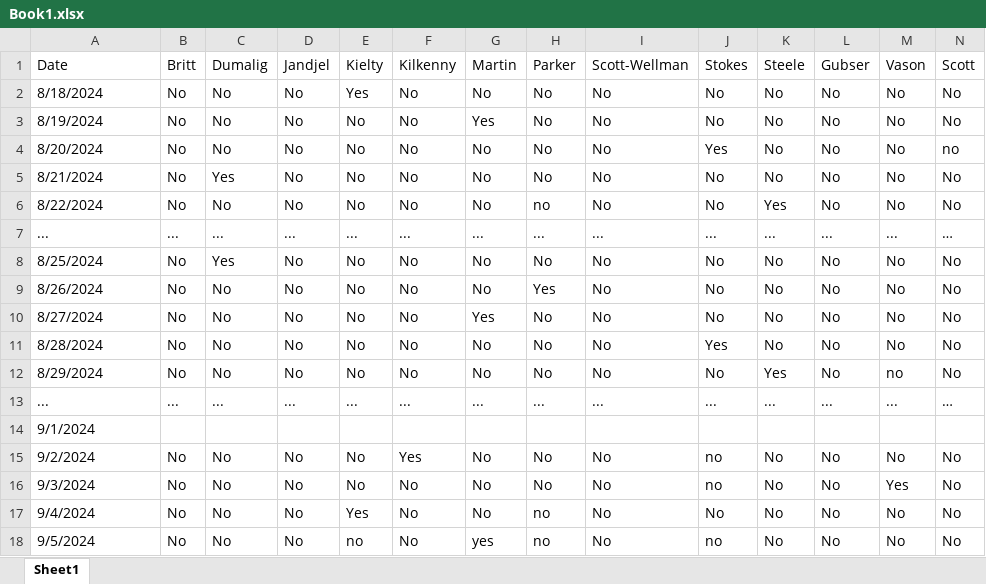
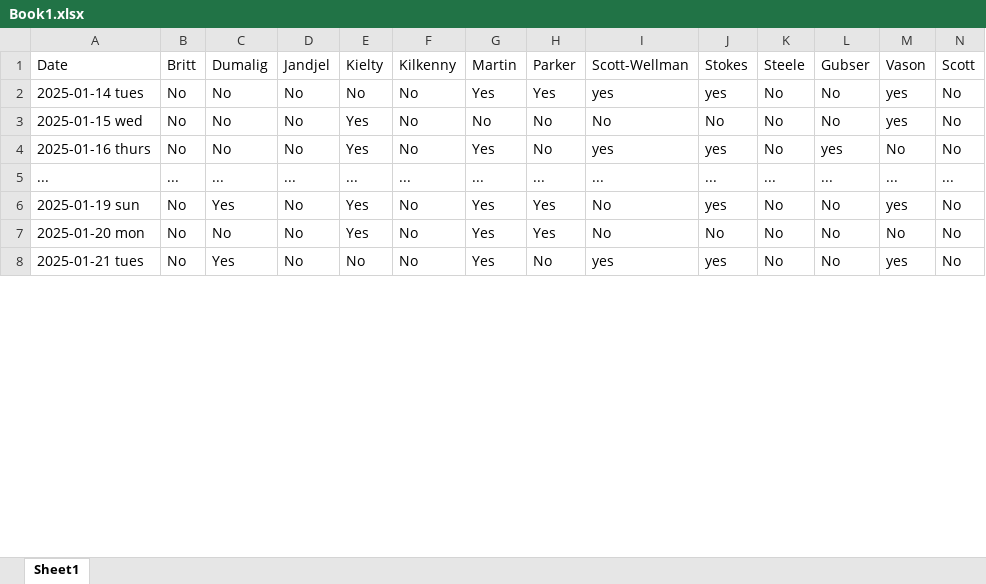
Before and after one commit to LakshyaVason/SOD-Assignment, an Excel workbook: Book1.xlsx, sheet Sheet1, drawn as a sheet; only a part is shown; values as stored, in another font and other column widths than the file's, no cell formats; conditional formats not drawn; removed rows and columns are numbered as before the commit, all else as after; rows hold the shown columns only; the diff covers the shown part only; the diff names each change by its address in the sheet, - before the commit and + after, or states it on an @@ line.

```diff
--- a/Book1.xlsx (sheet Sheet1)
+++ b/Book1.xlsx (sheet Sheet1)
+row 2: 2025-01-14 tues | No | No | No | No | No | Yes | Yes | yes | yes | No | No | yes | No
-A3 (Date): 8/18/2024
+A3 (Date): 2025-01-15 wed
-M3 (Vason): No
+M3 (Vason): yes
-A4 (Date): 8/19/2024
+A4 (Date): 2025-01-16 thurs
-E4 (Kielty): No
+E4 (Kielty): Yes
-I4 (Scott-Wellman): No
+I4 (Scott-Wellman): yes
-J4 (Stokes): No
+J4 (Stokes): yes
-L4 (Gubser): No
+L4 (Gubser): yes
-row 4: 8/20/2024 | No | No | No | No | No | No | No | No | Yes | No | No | No | no
-row 5: 8/21/2024 | No | Yes | No | No | No | No | No | No | No | No | No | No | No
-row 6: 8/22/2024 | No | No | No | No | No | No | no | No | No | Yes | No | No | No
-N5 (Scott): …
+N5 (Scott): ...
-A6 (Date): 8/25/2024
+A6 (Date): 2025-01-19 sun
-E6:E7 (Kielty): No
+E6:E7 (Kielty): Yes
-G6:G7 (Martin): No
+G6:G7 (Martin): Yes
-H6 (Parker): No
+H6 (Parker): Yes
-J6 (Stokes): No
+J6 (Stokes): yes
-M6 (Vason): No
+M6 (Vason): yes
-A7 (Date): 8/26/2024
+A7 (Date): 2025-01-20 mon
-A8 (Date): 8/27/2024
+A8 (Date): 2025-01-21 tues
-C8 (Dumalig): No
+C8 (Dumalig): Yes
-I8 (Scott-Wellman): No
+I8 (Scott-Wellman): yes
-J8 (Stokes): No
+J8 (Stokes): yes
-M8 (Vason): No
+M8 (Vason): yes
-row 11: 8/28/2024 | No | No | No | No | No | No | No | No | Yes | No | No | No | No
-row 12: 8/29/2024 | No | No | No | No | No | No | No | No | No | Yes | No | no | No
-row 13: ... | ... | ... | ... | ... | ... | ... | ... | ... | ... | ... | ... | ... | …
-row 14: 9/1/2024
-row 15: 9/2/2024 | No | No | No | No | Yes | No | No | No | no | No | No | No | No
-row 16: 9/3/2024 | No | No | No | No | No | No | No | No | no | No | No | Yes | No
-row 17: 9/4/2024 | No | No | No | Yes | No | No | no | No | No | No | No | No | No
-row 18: 9/5/2024 | No | No | No | no | No | yes | no | No | no | No | No | No | No
```
Also changed, not shown: 66 removed rows and 27 edited cells elsewhere in this sheet, cell formats, EST_Assignments_colored.xlsx, shift_assignments.xlsx, 1 other file.
